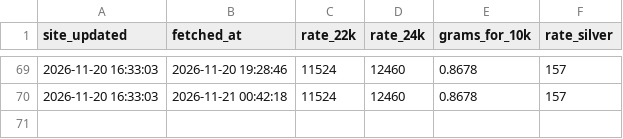
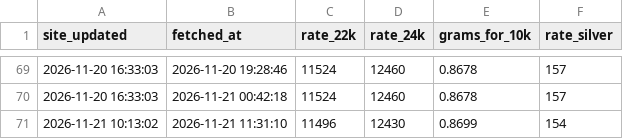
Before and after one commit to Yogiraj-Patil/gold-price-tracker, a CSV file: data/chandukaka-alandi/history.csv, drawn as a sheet; only a part is shown, gaps mark what is left out.

Commit message:
data: 2026-11-21 06:01 UTC

```diff
--- a/data/chandukaka-alandi/history.csv
+++ b/data/chandukaka-alandi/history.csv
@@ -70 +70,2 @@ site_updated,fetched_at,rate_22k,rate_24k,grams_for_10k,rate_silver
 2026-11-20 16:33:03,2026-11-21 00:42:18,11524,12460,0.8678,157
+2026-11-21 10:13:02,2026-11-21 11:31:10,11496,12430,0.8699,154
```
Also changed, not shown: 2 other files.
